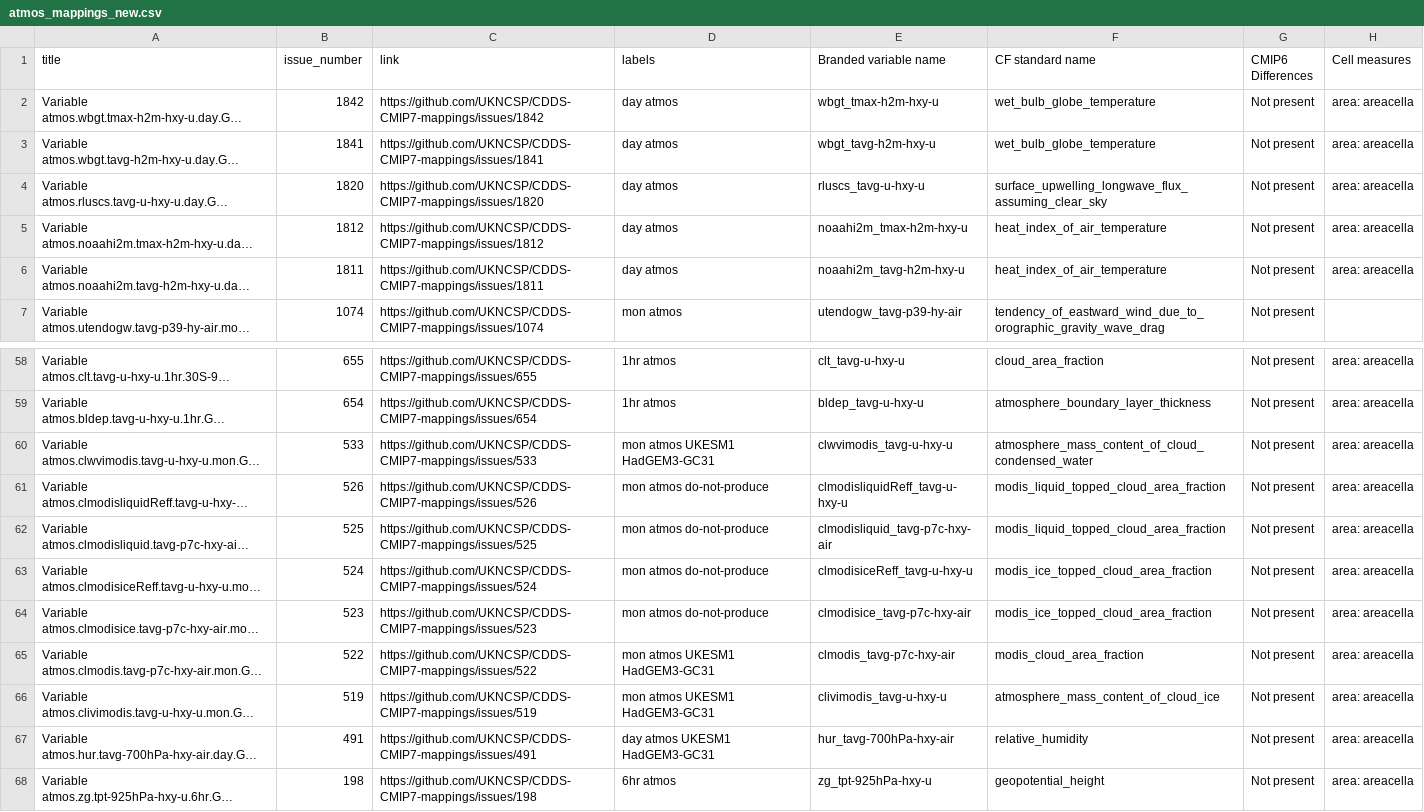
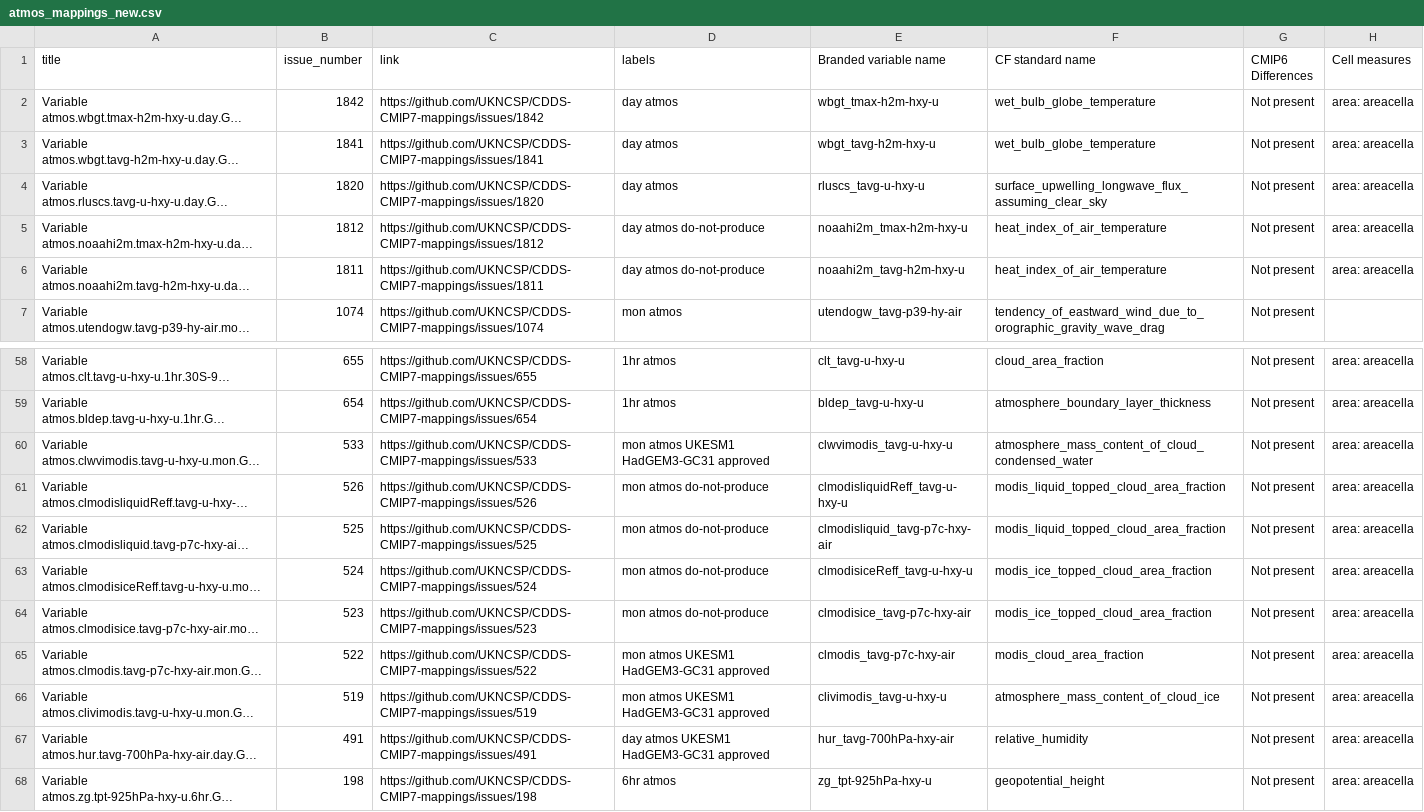
Before and after one commit to UKNCSP/CDDS-CMIP7-mappings, a CSV file: data/atmos_mappings_new.csv, drawn as a sheet; only a part is shown, gaps mark what is left out; long unchanged cells end in …; the diff names each change by its address in the sheet, - before the commit and + after, or states it on an @@ line.

```diff
--- a/data/atmos_mappings_new.csv
+++ b/data/atmos_mappings_new.csv
-D5:D6 (labels): day atmos
+D5:D6 (labels): day atmos do-not-produce
-D60 (labels): mon atmos UKESM1 HadGEM3-GC31
+D60 (labels): mon atmos UKESM1 HadGEM3-GC31 approved
-D65:D66 (labels): mon atmos UKESM1 HadGEM3-GC31
+D65:D66 (labels): mon atmos UKESM1 HadGEM3-GC31 approved
-D67 (labels): day atmos UKESM1 HadGEM3-GC31
+D67 (labels): day atmos UKESM1 HadGEM3-GC31 approved
```
Also changed, not shown: data/atmos_mappings.csv, data/atmos_mappings_CMIP6.csv, 5 other files.
